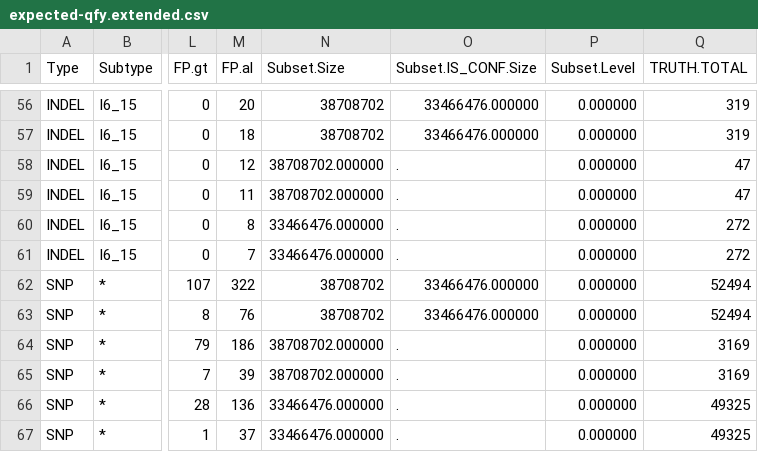
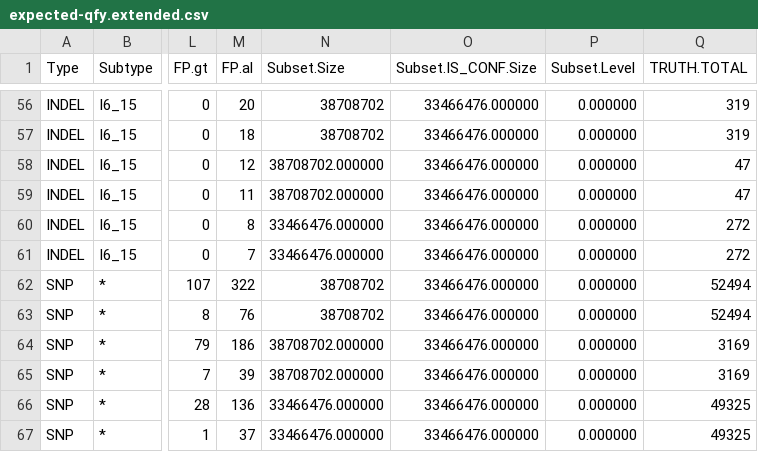
Before and after one commit to Illumina/hap.py, a CSV file: example/happy/expected-qfy.extended.csv, drawn as a sheet; only a part is shown, gaps mark what is left out; the diff covers the shown part only; the diff names each change by its address in the sheet, - before the commit and + after, or states it on an @@ line.

```diff
--- a/example/happy/expected-qfy.extended.csv
+++ b/example/happy/expected-qfy.extended.csv
-O58:O61 (Subset.IS_CONF.Size): .
+O58:O61 (Subset.IS_CONF.Size): 33466476.000000
-O64:O67 (Subset.IS_CONF.Size): .
+O64:O67 (Subset.IS_CONF.Size): 33466476.000000
```
Also changed, not shown: 36 edited cells elsewhere in this file, 3 other files.
